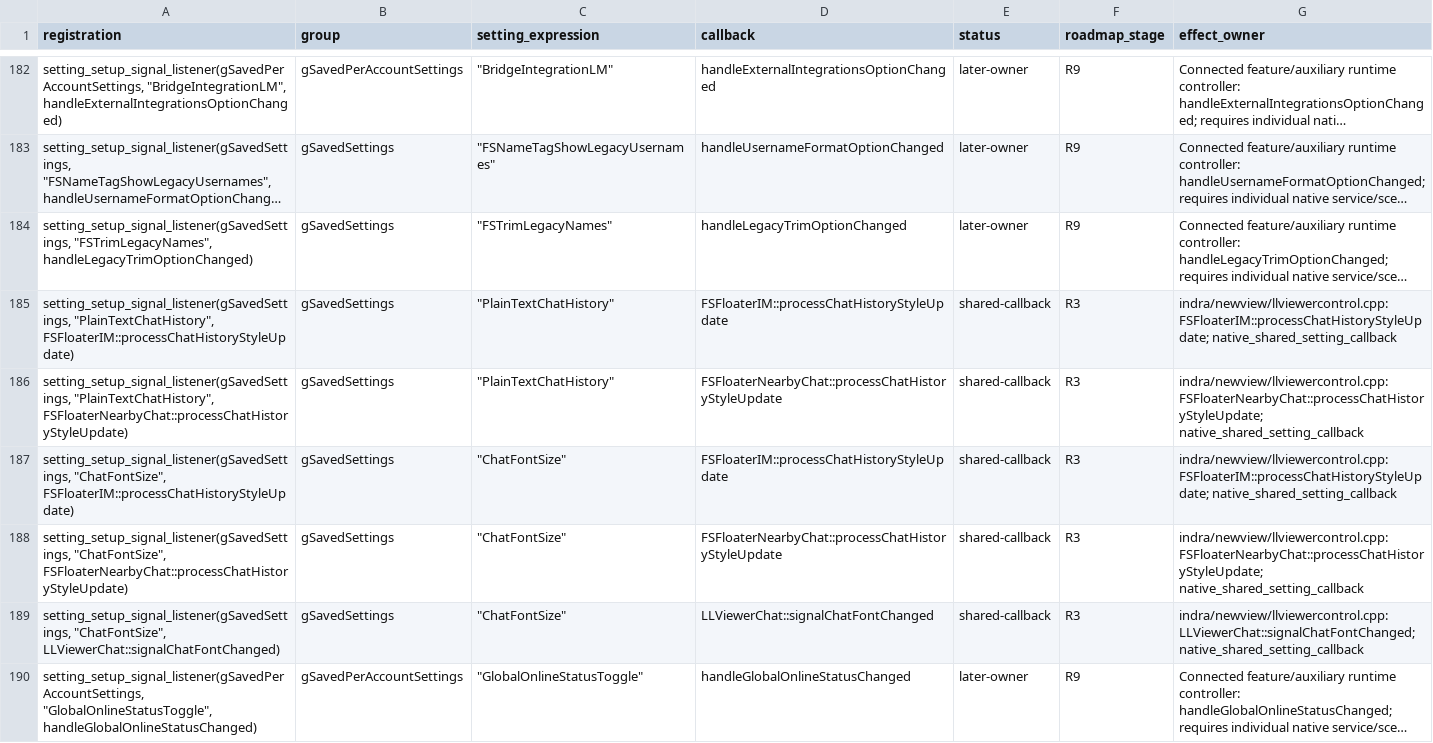
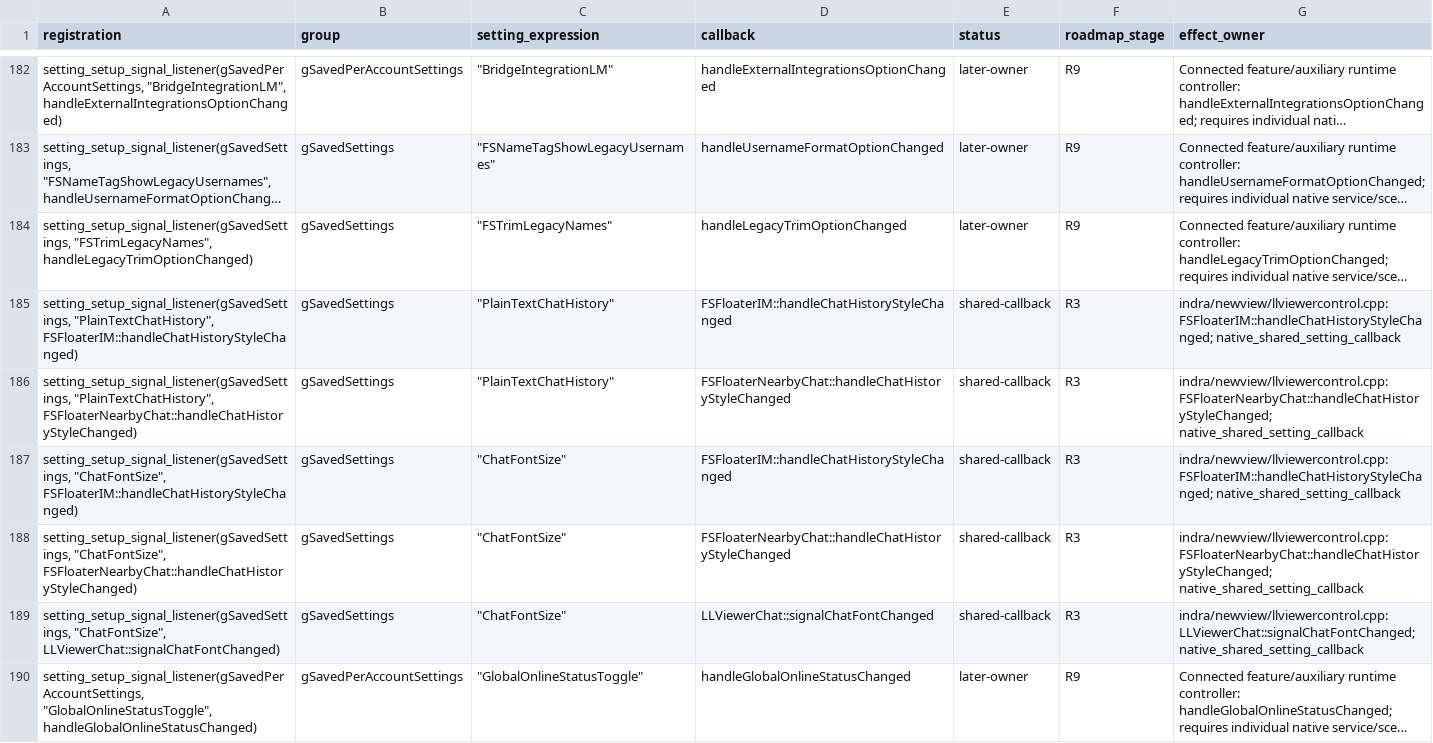
Before and after one commit to anne-skydancer/vulkanstorm, a CSV file: doc/vulkan/r3-settings-listeners.csv, drawn as a sheet; only a part is shown, gaps mark what is left out; long unchanged cells end in …; the diff names each change by its address in the sheet, - before the commit and + after, or states it on an @@ line.

```diff
--- a/doc/vulkan/r3-settings-listeners.csv
+++ b/doc/vulkan/r3-settings-listeners.csv
-A185 (registration): setting_setup_signal_listener(gSavedSettings, "PlainTextChatHistory", FSFloaterIM::processChatHistoryStyleUpdate)
+A185 (registration): setting_setup_signal_listener(gSavedSettings, "PlainTextChatHistory", FSFloaterIM::handleChatHistoryStyleChanged)
-D185 (callback): FSFloaterIM::processChatHistoryStyleUpdate
+D185 (callback): FSFloaterIM::handleChatHistoryStyleChanged
-G185 (effect_owner): indra/newview/llviewercontrol.cpp: FSFloaterIM::processChatHistoryStyleUpdate; native_shared_setting_callback
+G185 (effect_owner): indra/newview/llviewercontrol.cpp: FSFloaterIM::handleChatHistoryStyleChanged; native_shared_setting_callback
-A186 (registration): setting_setup_signal_listener(gSavedSettings, "PlainTextChatHistory", FSFloaterNearbyChat::processChatHistoryStyleUpdate)
+A186 (registration): setting_setup_signal_listener(gSavedSettings, "PlainTextChatHistory", FSFloaterNearbyChat::handleChatHistoryStyleChanged)
-D186 (callback): FSFloaterNearbyChat::processChatHistoryStyleUpdate
+D186 (callback): FSFloaterNearbyChat::handleChatHistoryStyleChanged
-G186 (effect_owner): indra/newview/llviewercontrol.cpp: FSFloaterNearbyChat::processChatHistoryStyleUpdate; native_shared_setting_callback
+G186 (effect_owner): indra/newview/llviewercontrol.cpp: FSFloaterNearbyChat::handleChatHistoryStyleChanged; native_shared_setting_callback
-A187 (registration): setting_setup_signal_listener(gSavedSettings, "ChatFontSize", FSFloaterIM::processChatHistoryStyleUpdate)
+A187 (registration): setting_setup_signal_listener(gSavedSettings, "ChatFontSize", FSFloaterIM::handleChatHistoryStyleChanged)
-D187 (callback): FSFloaterIM::processChatHistoryStyleUpdate
+D187 (callback): FSFloaterIM::handleChatHistoryStyleChanged
-G187 (effect_owner): indra/newview/llviewercontrol.cpp: FSFloaterIM::processChatHistoryStyleUpdate; native_shared_setting_callback
+G187 (effect_owner): indra/newview/llviewercontrol.cpp: FSFloaterIM::handleChatHistoryStyleChanged; native_shared_setting_callback
-A188 (registration): setting_setup_signal_listener(gSavedSettings, "ChatFontSize", FSFloaterNearbyChat::processChatHistoryStyleUpdate)
+A188 (registration): setting_setup_signal_listener(gSavedSettings, "ChatFontSize", FSFloaterNearbyChat::handleChatHistoryStyleChanged)
-D188 (callback): FSFloaterNearbyChat::processChatHistoryStyleUpdate
+D188 (callback): FSFloaterNearbyChat::handleChatHistoryStyleChanged
-G188 (effect_owner): indra/newview/llviewercontrol.cpp: FSFloaterNearbyChat::processChatHistoryStyleUpdate; native_shared_setting_callback
+G188 (effect_owner): indra/newview/llviewercontrol.cpp: FSFloaterNearbyChat::handleChatHistoryStyleChanged; native_shared_setting_callback
```
Also changed, not shown: 14 other files.
